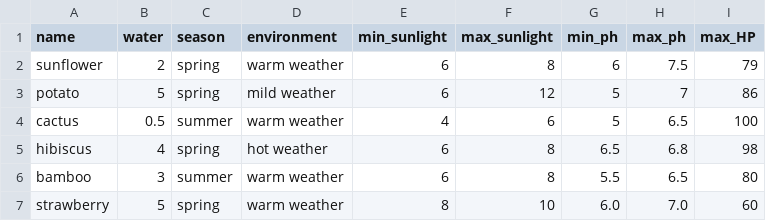
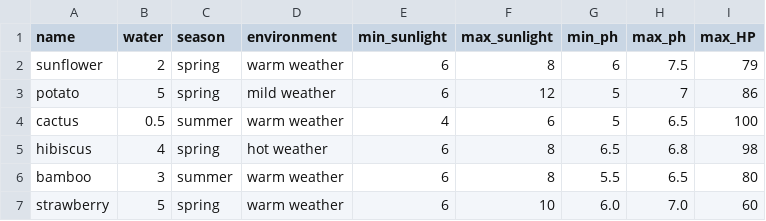
Before and after one commit to MThomason122/INST326_Garden_Sim, a CSV file: plants.csv, drawn as a sheet.

Commit message:
updated strawberry sunlight requirements

```diff
--- a/plants.csv
+++ b/plants.csv
@@ -6,2 +6,2 @@ hibiscus,4,spring,hot weather,6,8,6.5,6.8,98
 bamboo,3,summer,warm weather,6,8,5.5,6.5,80
-strawberry,5,spring,warm weather,8,10,6.0,7.0,60
+strawberry,5,spring,warm weather,6,10,6.0,7.0,60
```
